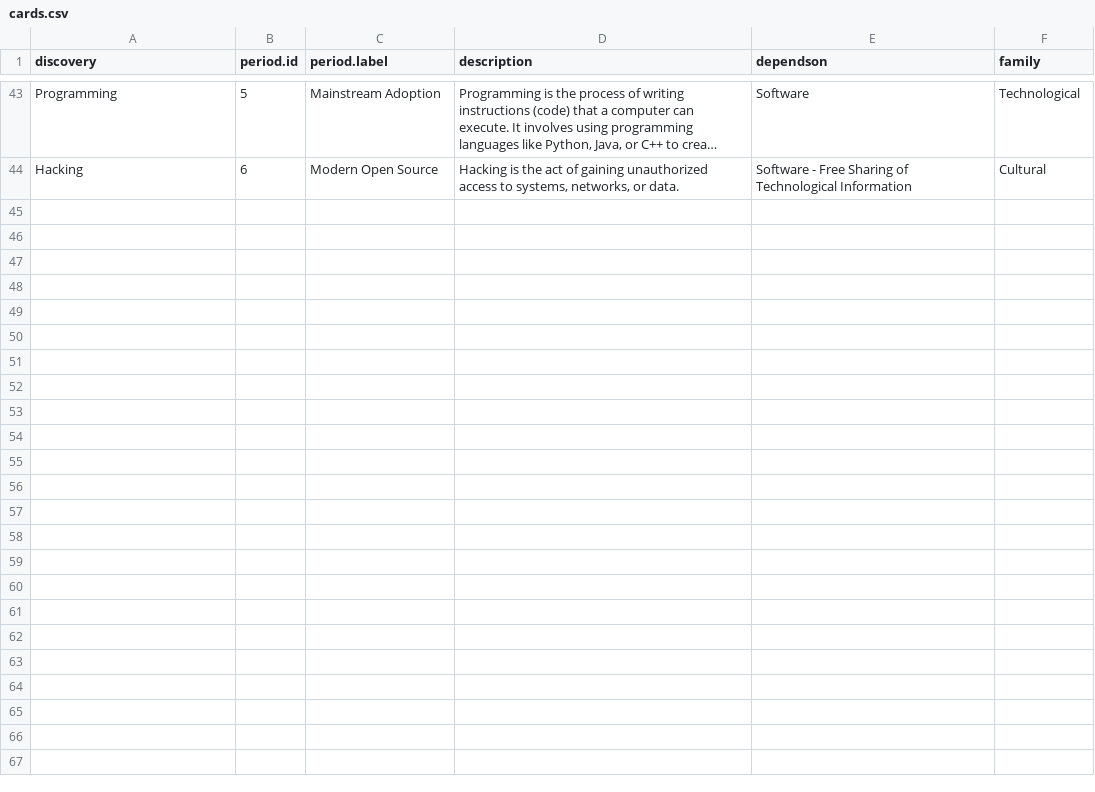
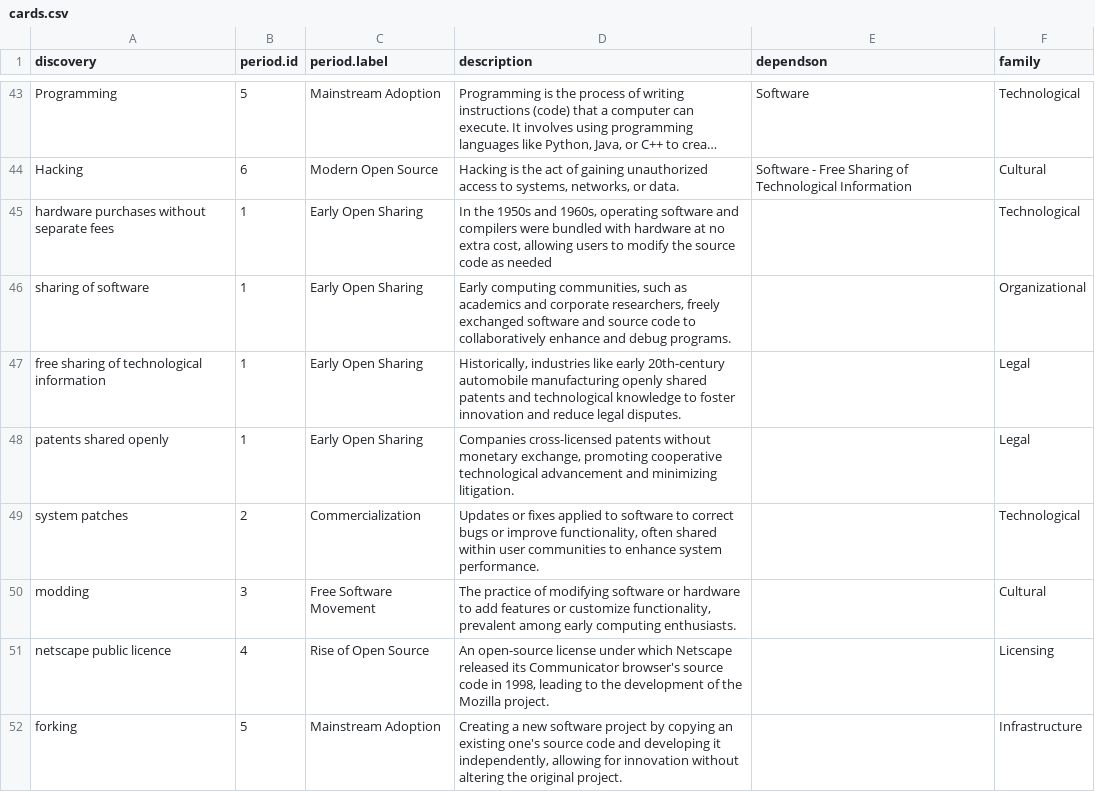
Before and after one commit to paul-barthez/emergence, a CSV file: cards.csv, drawn as a sheet; only a part is shown, gaps mark what is left out; long unchanged cells end in …; the diff names each change by its address in the sheet, - before the commit and + after, or states it on an @@ line.

Commit message:
Update cards.csv to add software elements

```diff
--- a/cards.csv
+++ b/cards.csv
+row 45: hardware purchases without separate fees | 1 | Early Open Sharing | In the 1950s and 1960s, operating software and compilers were bundled with hardware at no extra cost, allowing users to modify the source code as needed |  | Technological
+row 46: sharing of software | 1 | Early Open Sharing | Early computing communities, such as academics and corporate researchers, freely exchanged software and source code to collaboratively enhance and debug programs. |  | Organizational
+row 47: free sharing of technological information | 1 | Early Open Sharing | Historically, industries like early 20th-century automobile manufacturing openly shared patents and technological knowledge to foster innovation and reduce legal disputes. |  | Legal
+row 48: patents shared openly | 1 | Early Open Sharing | Companies cross-licensed patents without monetary exchange, promoting cooperative technological advancement and minimizing litigation. |  | Legal
+row 49: system patches | 2 | Commercialization | Updates or fixes applied to software to correct bugs or improve functionality, often shared within user communities to enhance system performance. |  | Technological
+row 50: modding | 3 | Free Software Movement | The practice of modifying software or hardware to add features or customize functionality, prevalent among early computing enthusiasts. |  | Cultural
+row 51: netscape public licence | 4 | Rise of Open Source | An open-source license under which Netscape released its Communicator browser's source code in 1998, leading to the development of the Mozilla project. |  | Licensing
+row 52: forking | 5 | Mainstream Adoption | Creating a new software project by copying an existing one's source code and developing it independently, allowing for innovation without altering the original project. |  | Infrastructure
```
